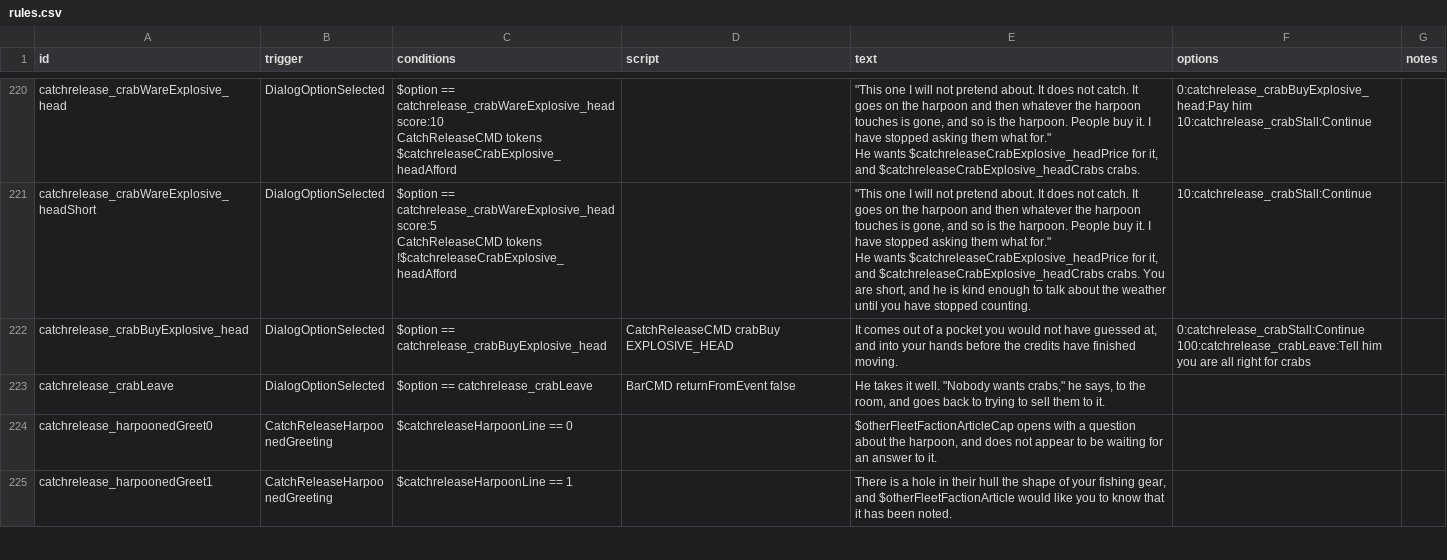
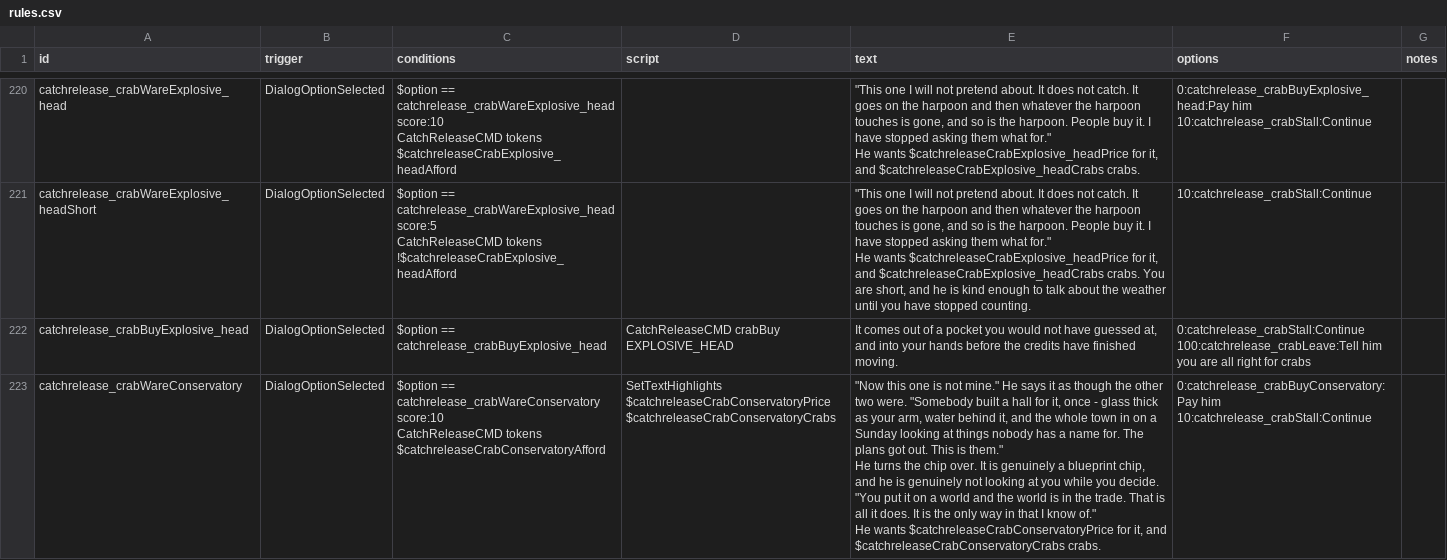
Before and after one commit to SirHartley/Catch.Release, a CSV file: data/campaign/rules.csv, drawn as a sheet; only a part is shown, gaps mark what is left out; the shorter side is filled out with more unchanged rows; ↵ is a line break in a cell; the diff covers the shown part only; the diff names each change by its address in the sheet, - before the commit and + after, or states it on an @@ line.

```diff
--- a/data/campaign/rules.csv
+++ b/data/campaign/rules.csv
+row 223: catchrelease_crabWareConservatory | DialogOptionSelected | $option == catchrelease_crabWareConservatory score:10 ↵ CatchReleaseCMD tokens ↵ $catchreleaseCrabConservatoryAfford | SetTextHighlights $catchreleaseCrabConservatoryPrice $catchreleaseCrabConservatoryCrabs | "Now this one is not mine." He says it as though the other two were. "Somebody built a hall for it, once - glass thick as your arm, water behind it, and the whole town in on a Sunday looking at things nobody has a name for. The plans got out. This is them." ↵ He turns the chip over. It is genuinely a blueprint chip, and he is genuinely not looking at you while you decide. ↵ "You put it on a world and the world is in the trade. That is all it does. It is the only way in that I know of." ↵ He wants $catchreleaseCrabConservatoryPrice for it, and $catchreleaseCrabConservatoryCrabs crabs. | 0:catchrelease_crabBuyConservatory:Pay him ↵ 10:catchrelease_crabStall:Continue
```
Also changed, not shown: 2 added rows and 1 edited cell elsewhere in this file, 6 other files.
